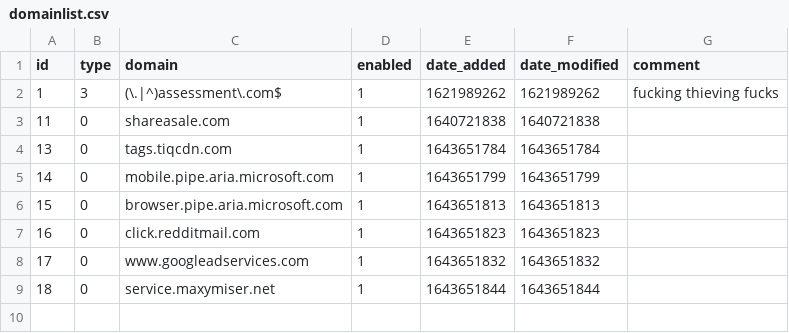
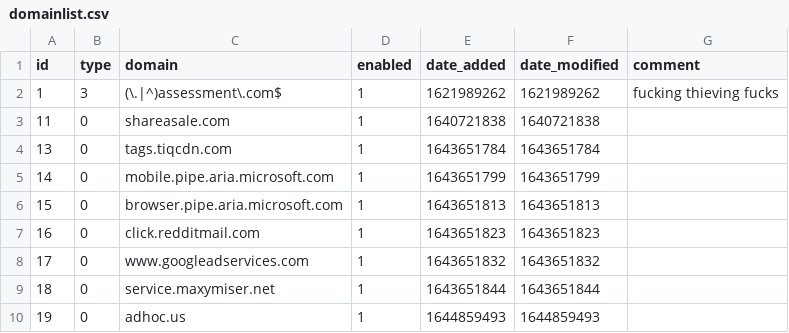
Before and after one commit to johannagnarsson/my-pihole-lists, a CSV file: domainlist.csv, drawn as a sheet.

Commit message:
Updated February 14, 2022  5:25pm

```diff
--- a/domainlist.csv
+++ b/domainlist.csv
@@ -9 +9,2 @@ id,type,domain,enabled,date_added,date_modified,comment
 18,0,service.maxymiser.net,1,1643651844,1643651844,
+19,0,adhoc.us,1,1644859493,1644859493,
```
